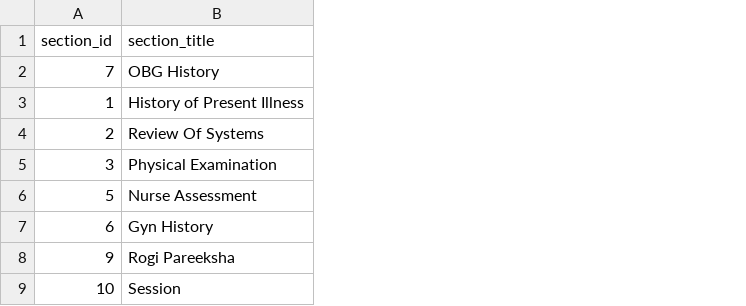
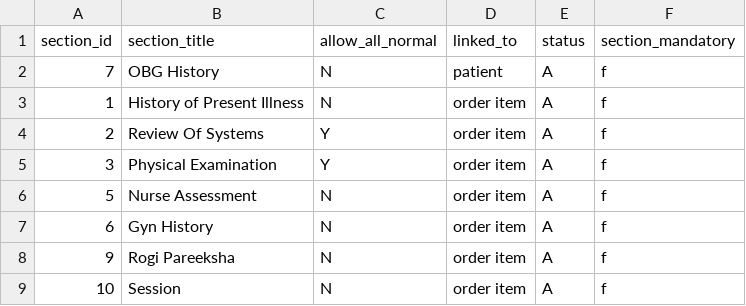
Before and after one commit to coursephd/PostgreSQL, a CSV file: section_master.csv, drawn as a sheet; only a part is shown; the diff names each change by its address in the sheet, - before the commit and + after, or states it on an @@ line.

```diff
--- a/section_master.csv
+++ b/section_master.csv
+column C (allow_all_normal), rows 2-9: N | N | Y | Y | N | N | N | N
+column D (linked_to), rows 2-9: patient | order item | order item | order item | order item | order item | order item | order item
+column E (status), rows 2-9: all A
+column F (section_mandatory), rows 2-9: all f
```
Also changed, not shown: 2 other files.
